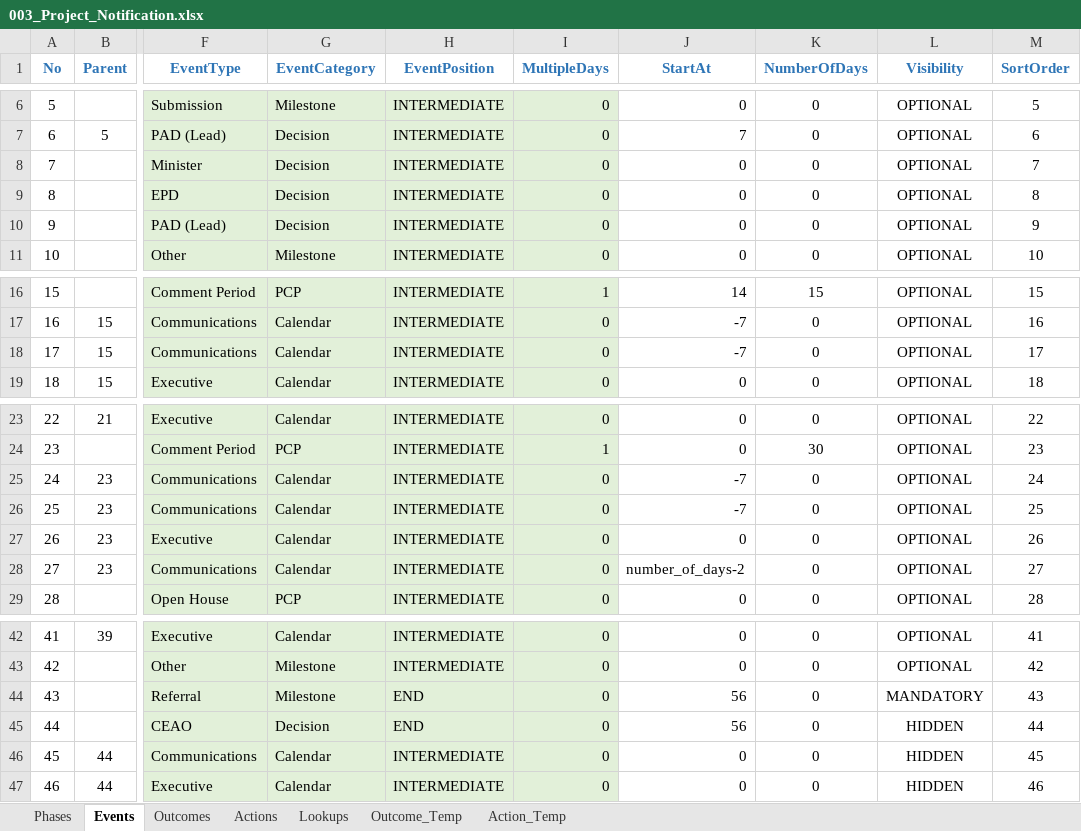
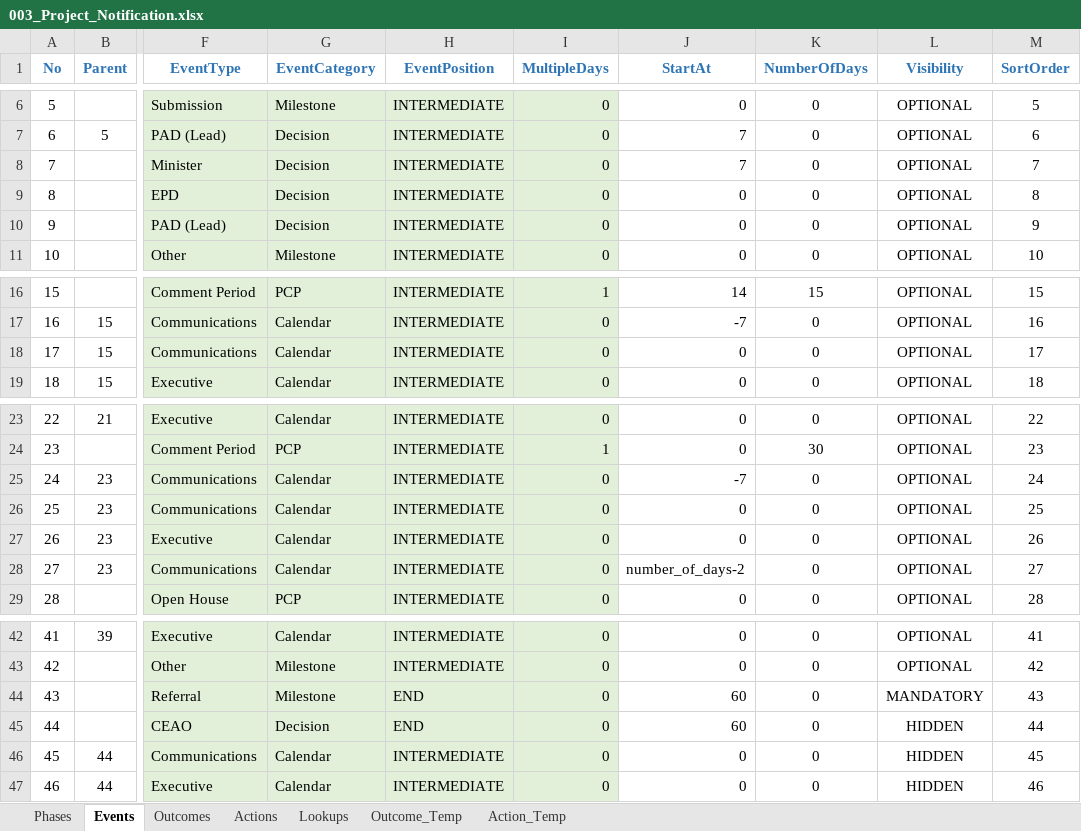
Before and after one commit to bcgov/EPIC.track, an Excel workbook: epictrack-api/src/api/templates/event_templates/project_notification/003_Project_Notification.xlsx, sheet Events, drawn as a sheet; only a part is shown, gaps mark what is left out; values as stored, in another font and other column widths than the file's, no borders; charts and pictures and conditional formats not drawn; the diff names each change by its address in the sheet, - before the commit and + after, or states it on an @@ line.

```diff
--- a/epictrack-api/src/api/templates/event_templates/project_notification/003_Project_Notification.xlsx (sheet Events)
+++ b/epictrack-api/src/api/templates/event_templates/project_notification/003_Project_Notification.xlsx (sheet Events)
-J8 (StartAt): 0
+J8 (StartAt): 7
-J18 (StartAt): -7
+J18 (StartAt): 0
-J26 (StartAt): -7
+J26 (StartAt): 0
-J44:J45 (StartAt): 56
+J44:J45 (StartAt): 60
```
Also changed, not shown: sheet Actions, sheet Phases, formulas that keep their value, 8 other files.
